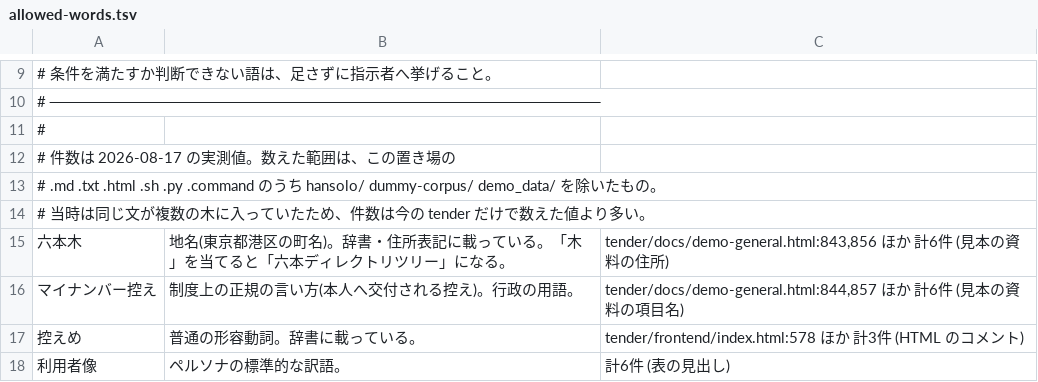
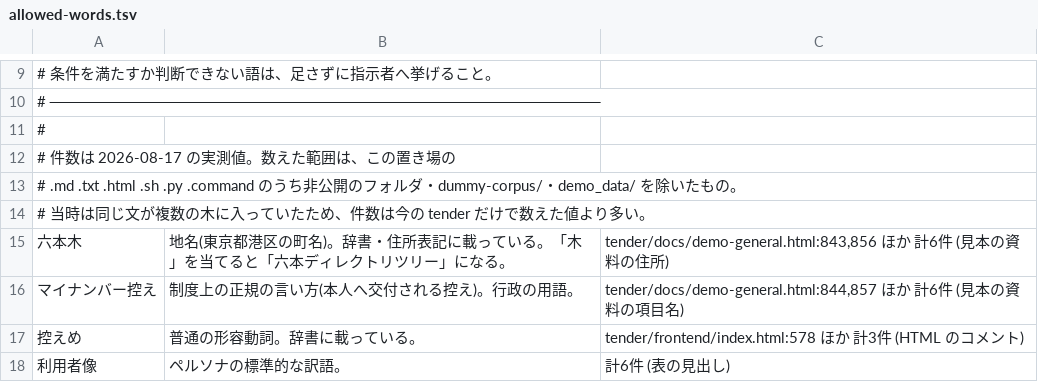
Before and after one commit to tohaya-dev/cynovela, a TSV file: tools/coined-terms/allowed-words.tsv, drawn as a sheet; only a part is shown, gaps mark what is left out.

```diff
--- a/tools/coined-terms/allowed-words.tsv
+++ b/tools/coined-terms/allowed-words.tsv
@@ -12,3 +12,3 @@
 # 件数は 2026-08-17 の実測値。数えた範囲は、この置き場の
-# .md .txt .html .sh .py .command のうち hansolo/ dummy-corpus/ demo_data/ を除いたもの。
+# .md .txt .html .sh .py .command のうち非公開のフォルダ・dummy-corpus/・demo_data/ を除いたもの。
 # 当時は同じ文が複数の木に入っていたため、件数は今の tender だけで数えた値より多い。
```
Also changed, not shown: 26 other files.
